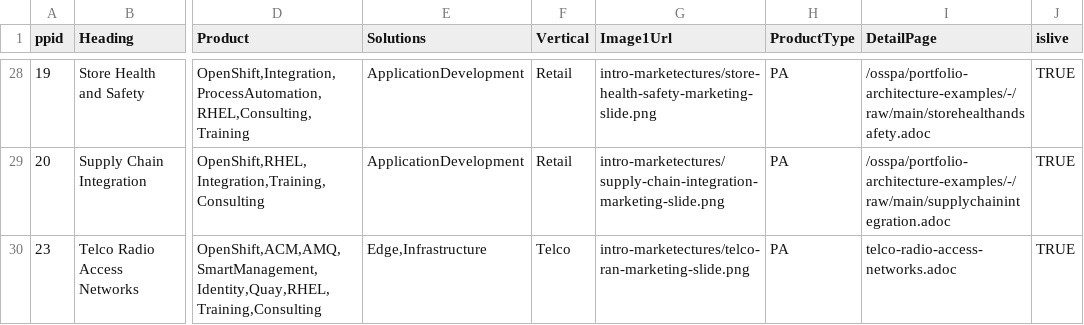
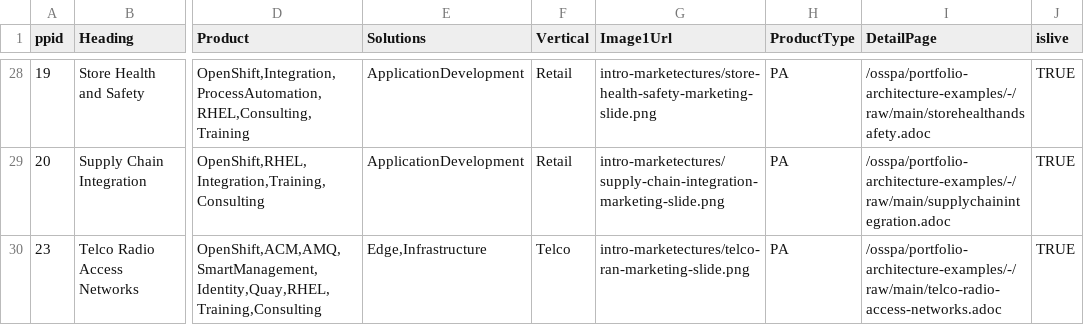
Before and after one commit to JackySu/SWENG-osspa-site, a CSV file: src/app/ArchitectureList/PAList.csv, drawn as a sheet; only a part is shown, gaps mark what is left out; the diff names each change by its address in the sheet, - before the commit and + after, or states it on an @@ line.

Commit message:
Update PAList.csv

```diff
--- a/src/app/ArchitectureList/PAList.csv
+++ b/src/app/ArchitectureList/PAList.csv
-I30 (DetailPage): telco-radio-access-networks.adoc
+I30 (DetailPage): /osspa/portfolio-architecture-examples/-/raw/main/telco-radio-access-networks.adoc
```
